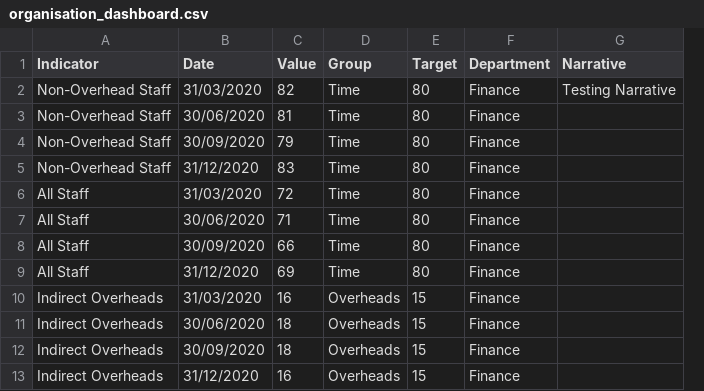
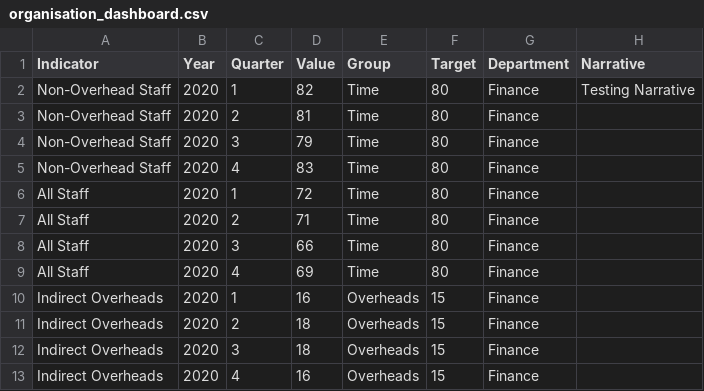
Before and after one commit to devinit/DIwebsite-redesign, a CSV file: data/organisation_dashboard.csv, drawn as a sheet; only a part is shown; removed rows and columns are numbered as before the commit, all else as after; the diff names each change by its address in the sheet, - before the commit and + after, or states it on an @@ line.

Commit message:
Update organisation_dashboard.csv

```diff
--- a/data/organisation_dashboard.csv
+++ b/data/organisation_dashboard.csv
-column B (Date), rows 2-13: 31/03/2020 | 30/06/2020 | 30/09/2020 | 31/12/2020 | 31/03/2020 | 30/06/2020 | 30/09/2020 | 31/12/2020 | 31/03/2020 | 30/06/2020 | 30/09/2020 | 31/12/2020
+column B (Year), rows 2-13: all 2020
+column C (Quarter), rows 2-13: 1 | 2 | 3 | 4 | 1 | 2 | 3 | 4 | 1 | 2 | 3 | 4
```
